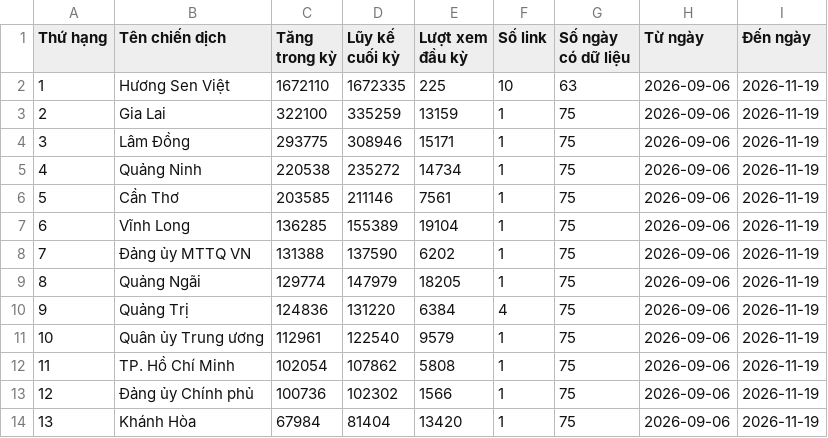
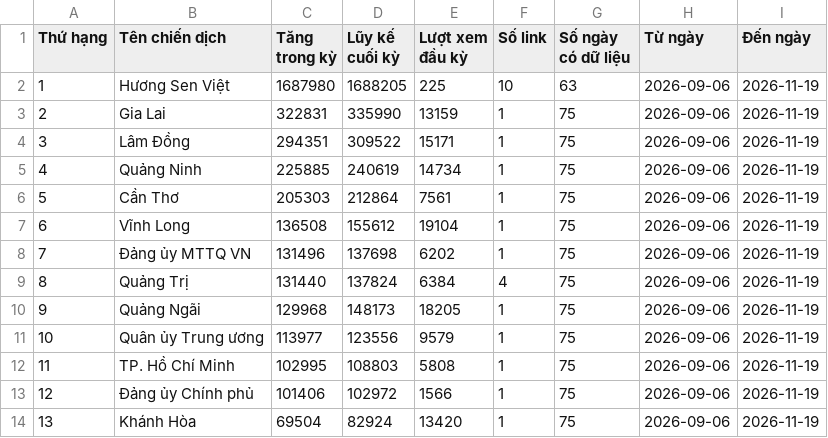
Before and after one commit to phuonglinh-ai/bangtongsaphuychuong, a CSV file: data.csv, drawn as a sheet; only a part is shown; the diff covers the shown part only.

Commit message:
Update data 2026-11-19 16:31

```diff
--- a/data.csv
+++ b/data.csv
@@ -1,14 +1,14 @@
 Thứ hạng,Tên chiến dịch,Tăng trong kỳ,Lũy kế cuối kỳ,Lượt xem đầu kỳ,Số link,Số ngày có dữ liệu,Từ ngày,Đến ngày
-1,Hương Sen Việt,1672110,1672335,225,10,63,2026-09-06,2026-11-19
-2,Gia Lai,322100,335259,13159,1,75,2026-09-06,2026-11-19
-3,Lâm Đồng,293775,308946,15171,1,75,2026-09-06,2026-11-19
-4,Quảng Ninh,220538,235272,14734,1,75,2026-09-06,2026-11-19
-5,Cần Thơ,203585,211146,7561,1,75,2026-09-06,2026-11-19
-6,Vĩnh Long,136285,155389,19104,1,75,2026-09-06,2026-11-19
-7,Đảng ủy MTTQ VN,131388,137590,6202,1,75,2026-09-06,2026-11-19
-8,Quảng Ngãi,129774,147979,18205,1,75,2026-09-06,2026-11-19
-9,Quảng Trị,124836,131220,6384,4,75,2026-09-06,2026-11-19
-10,Quân ủy Trung ương,112961,122540,9579,1,75,2026-09-06,2026-11-19
-11,TP. Hồ Chí Minh,102054,107862,5808,1,75,2026-09-06,2026-11-19
-12,Đảng ủy Chính phủ,100736,102302,1566,1,75,2026-09-06,2026-11-19
-13,Khánh Hòa,67984,81404,13420,1,75,2026-09-06,2026-11-19
+1,Hương Sen Việt,1687980,1688205,225,10,63,2026-09-06,2026-11-19
+2,Gia Lai,322831,335990,13159,1,75,2026-09-06,2026-11-19
+3,Lâm Đồng,294351,309522,15171,1,75,2026-09-06,2026-11-19
+4,Quảng Ninh,225885,240619,14734,1,75,2026-09-06,2026-11-19
+5,Cần Thơ,205303,212864,7561,1,75,2026-09-06,2026-11-19
+6,Vĩnh Long,136508,155612,19104,1,75,2026-09-06,2026-11-19
+7,Đảng ủy MTTQ VN,131496,137698,6202,1,75,2026-09-06,2026-11-19
+8,Quảng Trị,131440,137824,6384,4,75,2026-09-06,2026-11-19
+9,Quảng Ngãi,129968,148173,18205,1,75,2026-09-06,2026-11-19
+10,Quân ủy Trung ương,113977,123556,9579,1,75,2026-09-06,2026-11-19
+11,TP. Hồ Chí Minh,102995,108803,5808,1,75,2026-09-06,2026-11-19
+12,Đảng ủy Chính phủ,101406,102972,1566,1,75,2026-09-06,2026-11-19
+13,Khánh Hòa,69504,82924,13420,1,75,2026-09-06,2026-11-19
```
Also changed, not shown: 58 edited cells elsewhere in this file, data-daily.csv.
